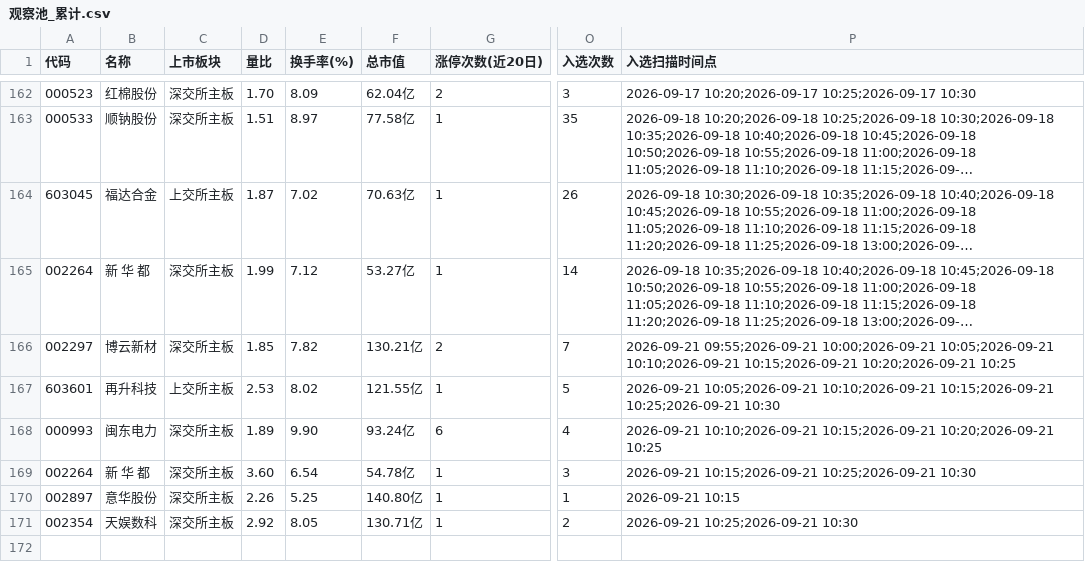
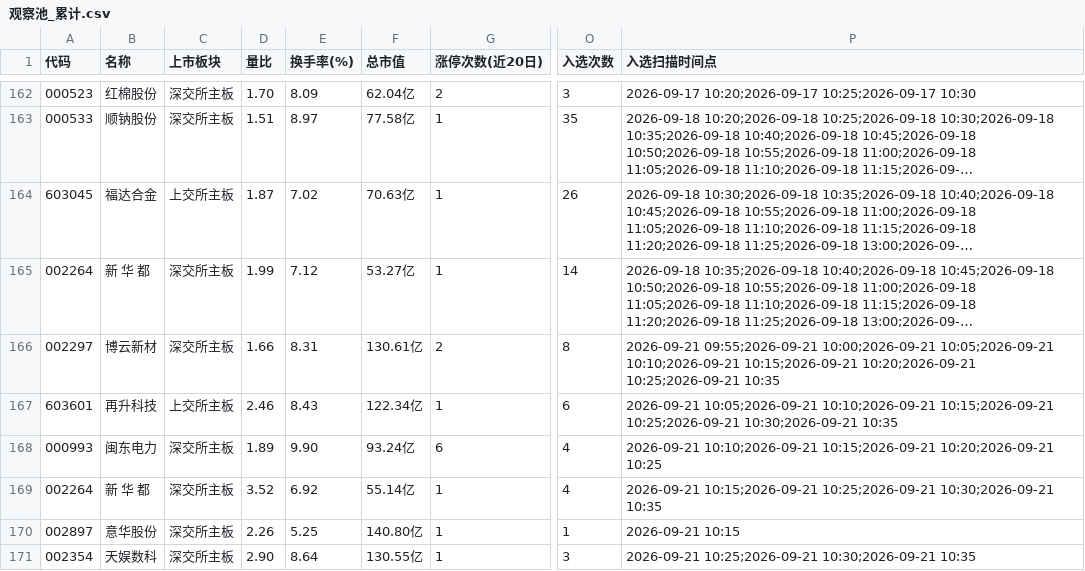
Before and after one commit to xps520/mx-stocks-monitor, a CSV file: mx_stocks_screener/观察池_累计.csv, drawn as a sheet; only a part is shown, gaps mark what is left out; long unchanged cells end in …; the diff names each change by its address in the sheet, - before the commit and + after, or states it on an @@ line.

```diff
--- a/mx_stocks_screener/观察池_累计.csv
+++ b/mx_stocks_screener/观察池_累计.csv
-D166 (量比): 1.85
+D166 (量比): 1.66
-E166 (换手率(%)): 7.82
+E166 (换手率(%)): 8.31
-F166 (总市值): 130.21亿
+F166 (总市值): 130.61亿
-O166 (入选次数): 7
+O166 (入选次数): 8
-P166 (入选扫描时间点): …10:15;2026-09-21 10:20;2026-09-21 10:25
+P166 (入选扫描时间点): …10:15;2026-09-21 10:20;2026-09-21 10:25;2026-09-21 10:35
-D167 (量比): 2.53
+D167 (量比): 2.46
-E167 (换手率(%)): 8.02
+E167 (换手率(%)): 8.43
-F167 (总市值): 121.55亿
+F167 (总市值): 122.34亿
-O167 (入选次数): 5
+O167 (入选次数): 6
-P167 (入选扫描时间点): …10:15;2026-09-21 10:25;2026-09-21 10:30
+P167 (入选扫描时间点): …10:15;2026-09-21 10:25;2026-09-21 10:30;2026-09-21 10:35
-D169 (量比): 3.60
+D169 (量比): 3.52
-E169 (换手率(%)): 6.54
+E169 (换手率(%)): 6.92
-F169 (总市值): 54.78亿
+F169 (总市值): 55.14亿
-O169 (入选次数): 3
+O169 (入选次数): 4
-P169 (入选扫描时间点): …10:15;2026-09-21 10:25;2026-09-21 10:30
+P169 (入选扫描时间点): …10:15;2026-09-21 10:25;2026-09-21 10:30;2026-09-21 10:35
-D171 (量比): 2.92
+D171 (量比): 2.90
-E171 (换手率(%)): 8.05
+E171 (换手率(%)): 8.64
-F171 (总市值): 130.71亿
+F171 (总市值): 130.55亿
-O171 (入选次数): 2
+O171 (入选次数): 3
-P171 (入选扫描时间点): 2026-09-21 10:25;2026-09-21 10:30
+P171 (入选扫描时间点): 2026-09-21 10:25;2026-09-21 10:30;2026-09-21 10:35
```
Also changed, not shown: 1 other file.
